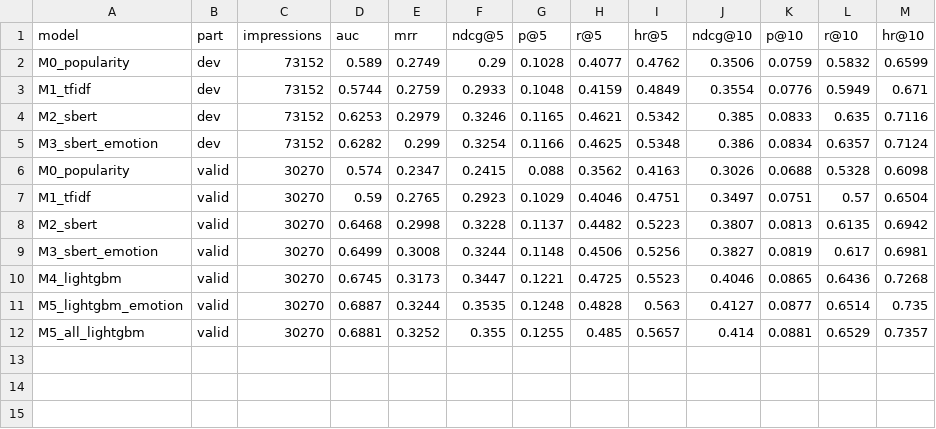
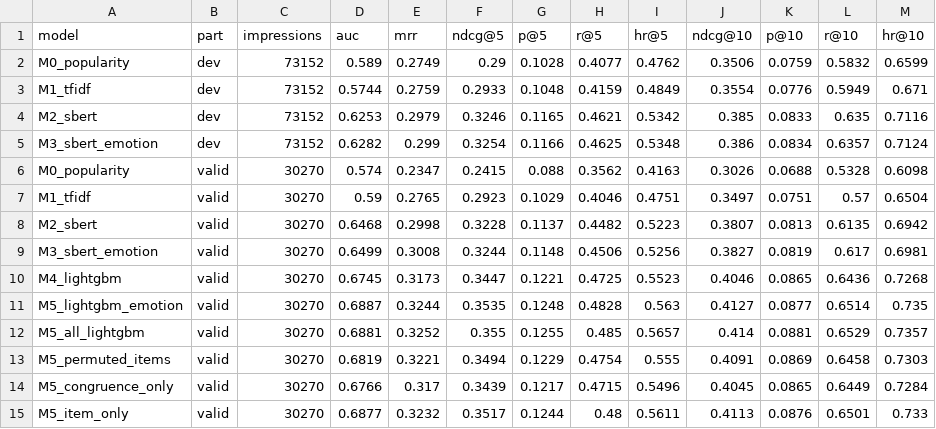
Before and after one commit to smit-savaliya-dev/beyond-keywords-emotion-aware-rec-sys, a CSV file: results/tables/summary.csv, drawn as a sheet; the diff names each change by its address in the sheet, - before the commit and + after, or states it on an @@ line.

```diff
--- a/results/tables/summary.csv
+++ b/results/tables/summary.csv
+row 13: M5_permuted_items | valid | 30270 | 0.6819 | 0.3221 | 0.3494 | 0.1229 | 0.4754 | 0.555 | 0.4091 | 0.0869 | 0.6458 | 0.7303
+row 14: M5_congruence_only | valid | 30270 | 0.6766 | 0.317 | 0.3439 | 0.1217 | 0.4715 | 0.5496 | 0.4045 | 0.0865 | 0.6449 | 0.7284
+row 15: M5_item_only | valid | 30270 | 0.6877 | 0.3232 | 0.3517 | 0.1244 | 0.48 | 0.5611 | 0.4113 | 0.0876 | 0.6501 | 0.733
```
Also changed, not shown: results/tables/m4m5_user_level.csv, results/tables/runs_log.csv, 8 other files.
